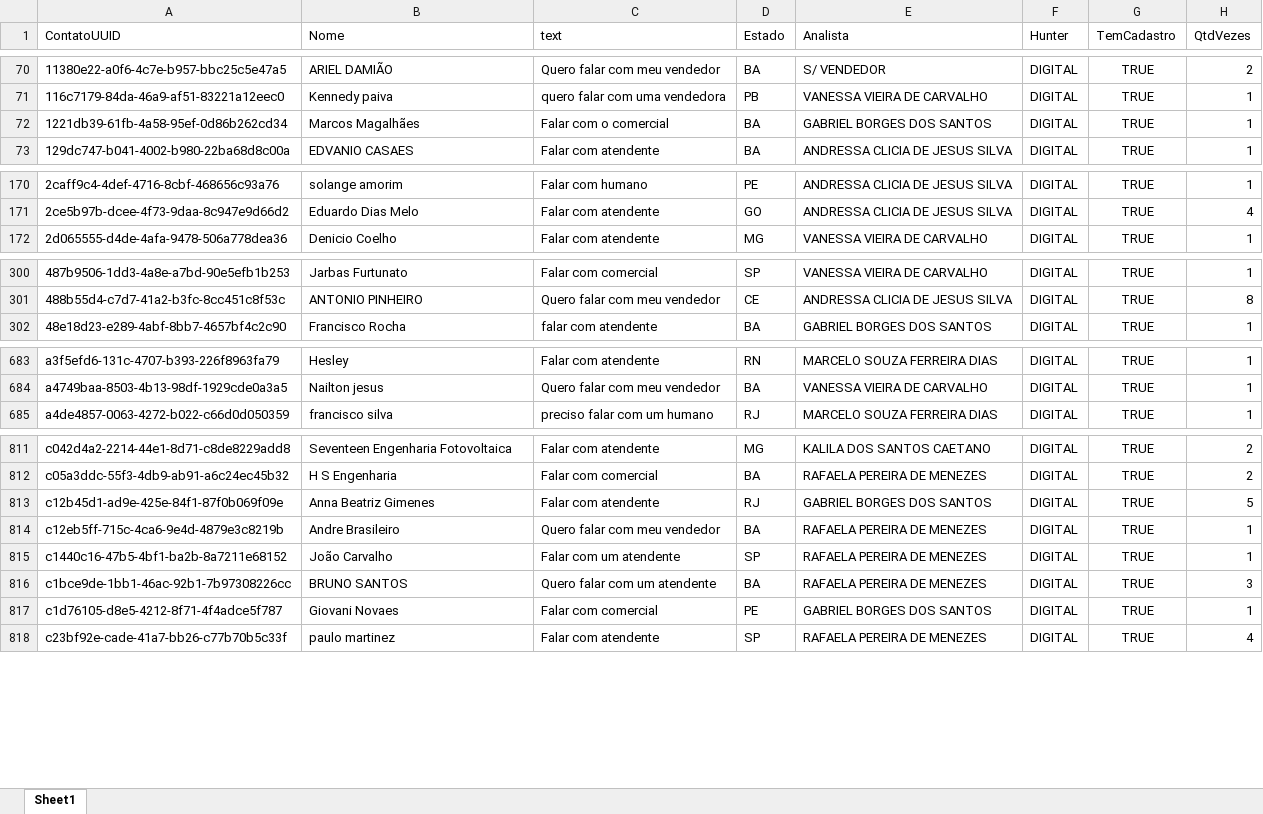
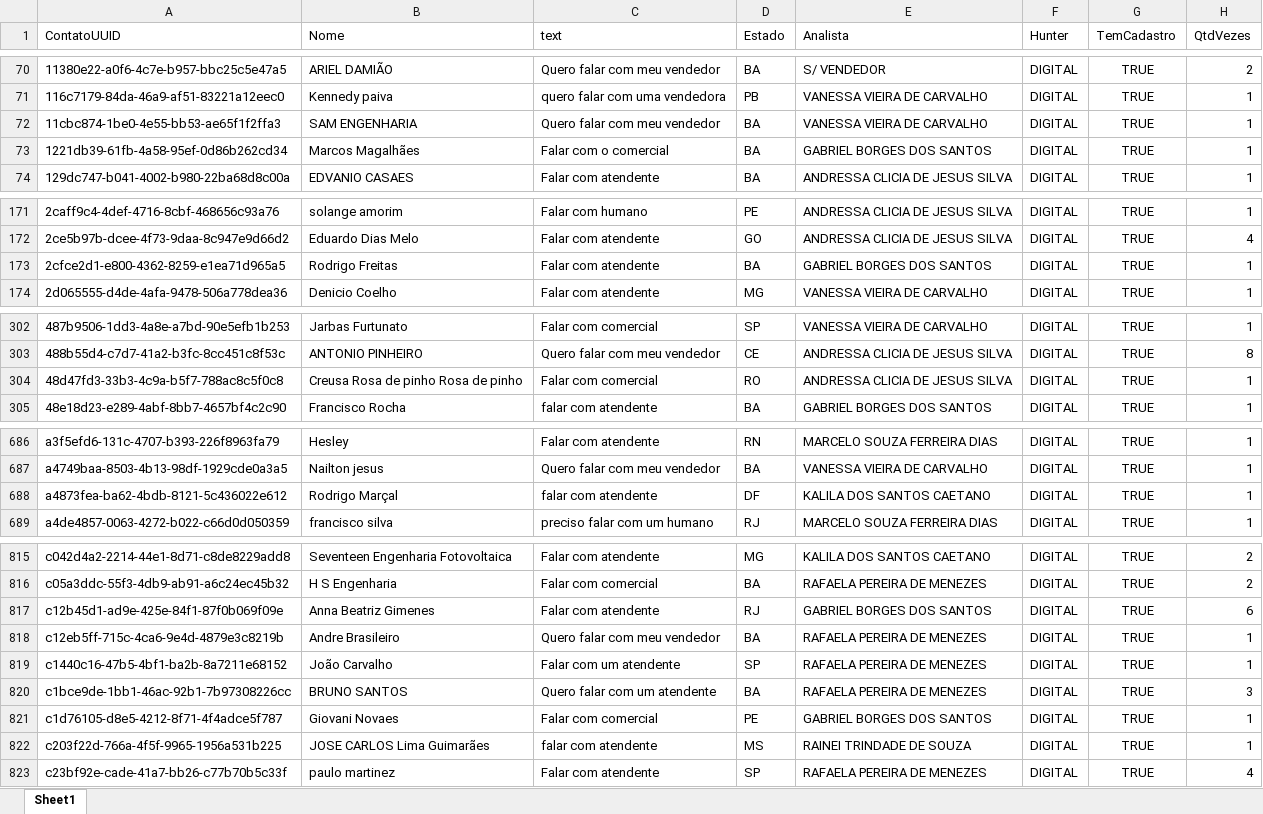
Before and after one commit to Marketing-Amara/weni-relatorio, an Excel workbook: output/relatorio.xlsx, sheet Sheet1, drawn as a sheet; only a part is shown, gaps mark what is left out; values as stored, in another font and other column widths than the file's, no borders; addresses are those after the commit; the diff covers the shown part only; the diff names each change by its address in the sheet, - before the commit and + after, or states it on an @@ line.

```diff
--- a/output/relatorio.xlsx (sheet Sheet1)
+++ b/output/relatorio.xlsx (sheet Sheet1)
+row 72: 11cbc874-1be0-4e55-bb53-ae65f1f2ffa3 | SAM ENGENHARIA | Quero falar com meu vendedor | BA | VANESSA VIEIRA DE CARVALHO | DIGITAL | TRUE | 1
+row 173: 2cfce2d1-e800-4362-8259-e1ea71d965a5 | Rodrigo Freitas | Falar com atendente | BA | GABRIEL BORGES DOS SANTOS | DIGITAL | TRUE | 1
+row 304: 48d47fd3-33b3-4c9a-b5f7-788ac8c5f0c8 | Creusa Rosa de pinho Rosa de pinho | Falar com comercial | RO | ANDRESSA CLICIA DE JESUS SILVA | DIGITAL | TRUE | 1
+row 688: a4873fea-ba62-4bdb-8121-5c436022e612 | Rodrigo Marçal | falar com atendente | DF | KALILA DOS SANTOS CAETANO | DIGITAL | TRUE | 1
-H817 (QtdVezes): 5
+H817 (QtdVezes): 6
+row 822: c203f22d-766a-4f5f-9965-1956a531b225 | JOSE CARLOS Lima Guimarães | falar com atendente | MS | RAINEI TRINDADE DE SOUZA | DIGITAL | TRUE | 1
```
Also changed, not shown: 2 added rows and 11 edited cells elsewhere in this sheet.
